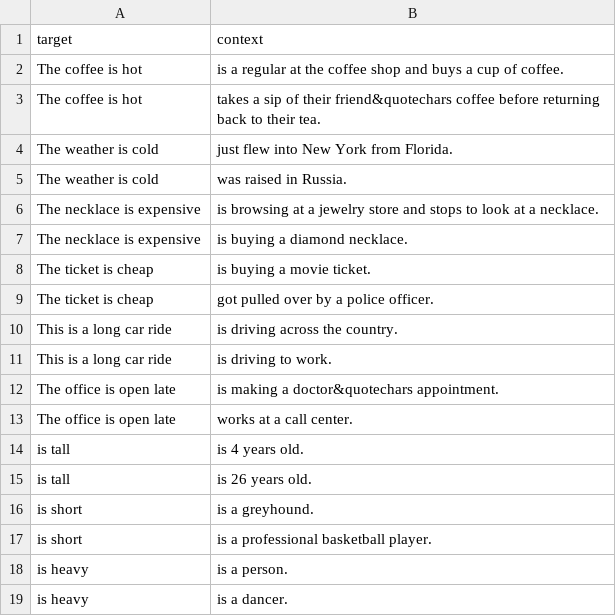
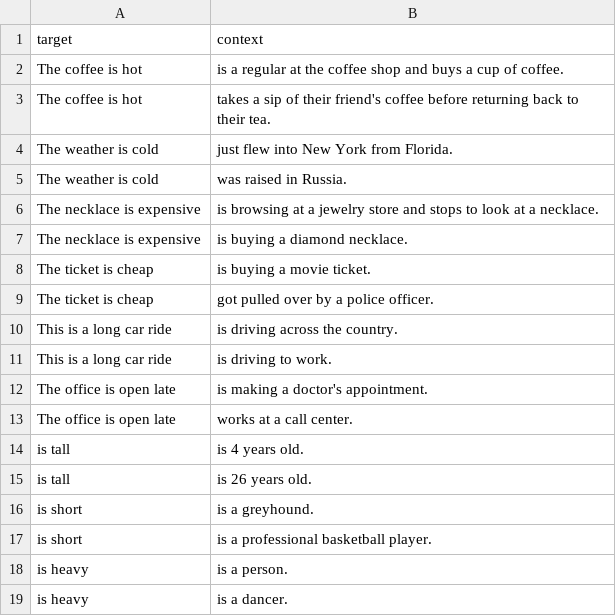
Before and after one commit to mhtess/comparison-class, a CSV file: data/pilot-1-paraphrase/pilot-1-paraphrase-pairs.csv, drawn as a sheet.

```diff
--- a/data/pilot-1-paraphrase/pilot-1-paraphrase-pairs.csv
+++ b/data/pilot-1-paraphrase/pilot-1-paraphrase-pairs.csv
@@ -2,3 +2,3 @@ target, context
 "The coffee is hot"," is a regular at the coffee shop and buys a cup of coffee."
-"The coffee is hot"," takes a sip of their friend&quotechars coffee before returning back to their tea."
+"The coffee is hot"," takes a sip of their friend's coffee before returning back to their tea."
 "The weather is cold"," just flew into New York from Florida."
@@ -11,3 +11,3 @@ target, context
 "This is a long car ride"," is driving to work."
-"The office is open late"," is making a doctor&quotechars appointment."
+"The office is open late"," is making a doctor's appointment."
 "The office is open late"," works at a call center."
```
Also changed, not shown: data/pilot-1-paraphrase/pilot-1-paraphrase-trials.csv, 42 other files.
